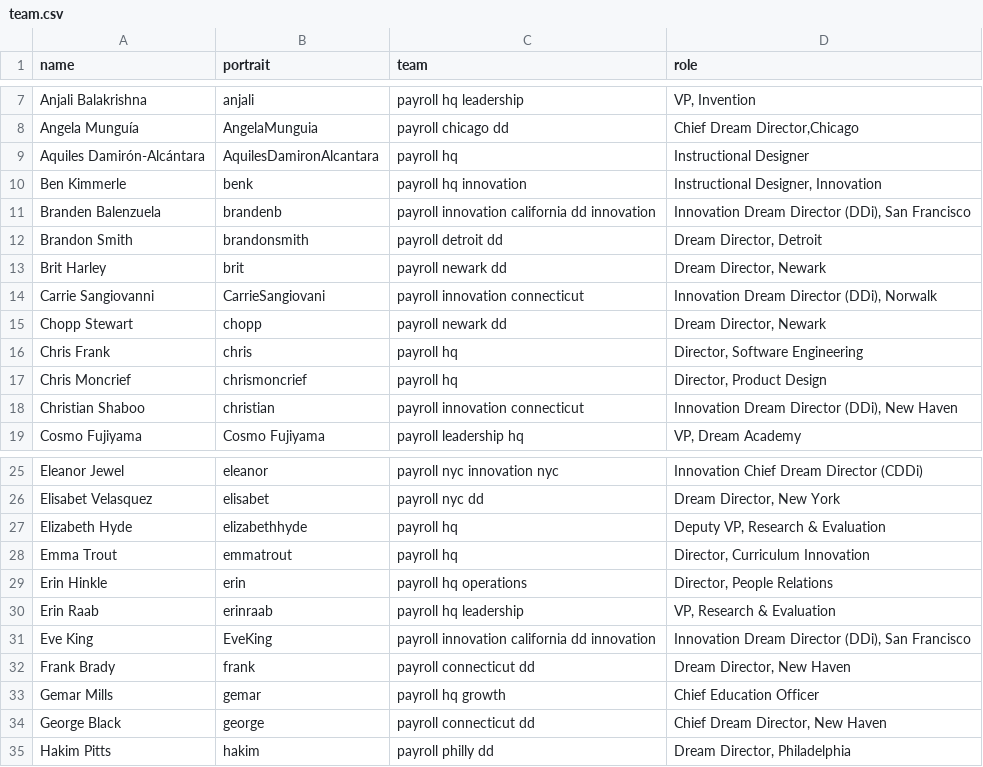
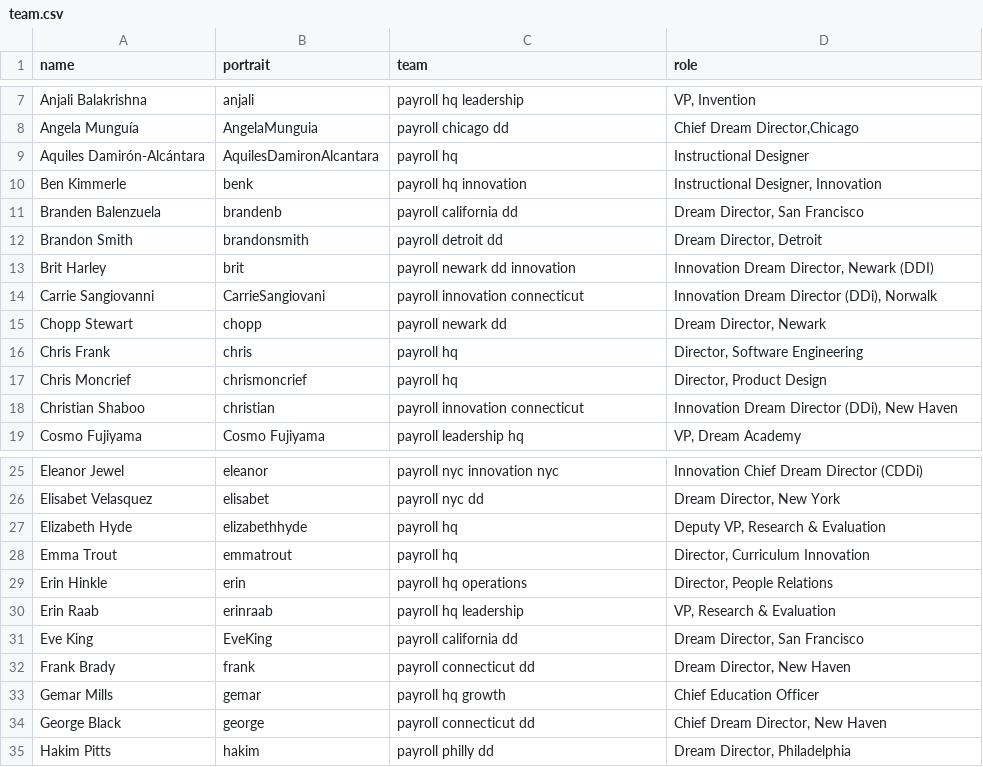
Before and after one commit to futureproject/futureproject.github.com, a CSV file: _data/team.csv, drawn as a sheet; only a part is shown, gaps mark what is left out.

Commit message:
Update team.csv

```diff
--- a/_data/team.csv
+++ b/_data/team.csv
@@ -10,5 +10,5 @@ Aquiles Damirón-Alcántara,AquilesDamironAlcantara,payroll hq,Instructional D
 Ben Kimmerle,benk,payroll hq innovation,"Instructional Designer, Innovation"
-Branden Balenzuela,brandenb,payroll innovation california dd innovation,"Innovation Dream Director (DDi), San Francisco"
+Branden Balenzuela,brandenb,payroll california dd ,"Dream Director, San Francisco"
 Brandon Smith,brandonsmith,payroll detroit dd,"Dream Director, Detroit"
-Brit Harley,brit,payroll newark dd,"Dream Director, Newark"
+Brit Harley,brit,payroll newark dd innovation," Innovation Dream Director, Newark (DDI)"
 Carrie Sangiovanni,CarrieSangiovani,payroll innovation connecticut,"Innovation Dream Director (DDi), Norwalk"
@@ -30,3 +30,3 @@ Erin Hinkle,erin,payroll hq operations,"Director, People Relations"
 Erin Raab,erinraab,payroll hq leadership,"VP, Research & Evaluation"
-Eve King,EveKing,payroll innovation california dd innovation,"Innovation Dream Director (DDi), San Francisco"
+Eve King,EveKing,payroll california dd,"Dream Director, San Francisco"
 Frank Brady,frank,payroll connecticut dd,"Dream Director, New Haven "
```
